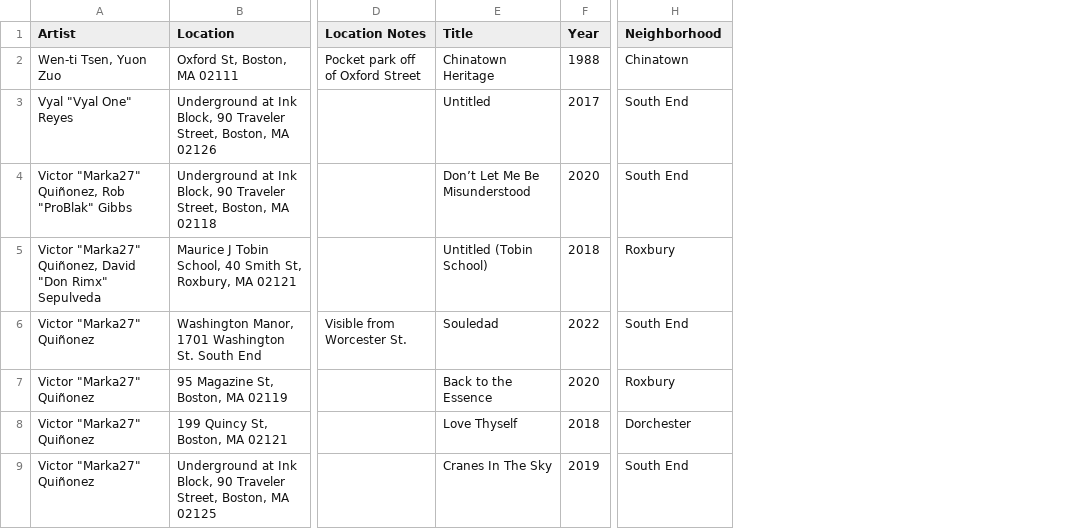
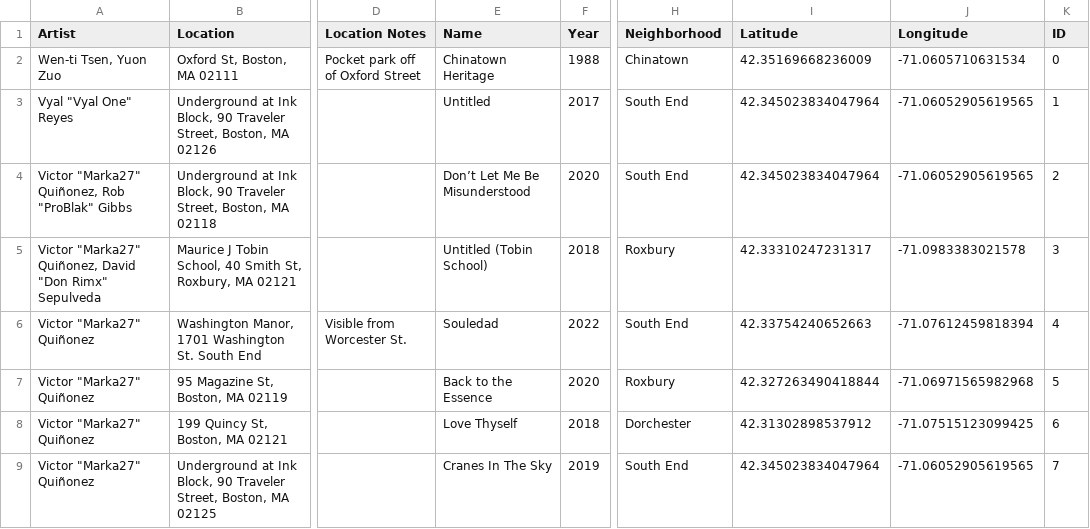
Before and after one commit to tzhang1hsph/BKC_group3, a CSV file: data/locations/murals.csv, drawn as a sheet; only a part is shown, gaps mark what is left out; the diff names each change by its address in the sheet, - before the commit and + after, or states it on an @@ line.

```diff
--- a/data/locations/murals.csv
+++ b/data/locations/murals.csv
+column I (Latitude), rows 2-9: 42.35169668236009 | 42.345023834047964 | 42.345023834047964 | 42.33310247231317 | 42.33754240652663 | 42.327263490418844 | 42.31302898537912 | 42.345023834047964
+column J (Longitude), rows 2-9: -71.0605710631534 | -71.06052905619565 | -71.06052905619565 | -71.0983383021578 | -71.07612459818394 | -71.06971565982968 | -71.07515123099425 | -71.06052905619565
+column K (ID), rows 2-9: 0 | 1 | 2 | 3 | 4 | 5 | 6 | 7
-E1: Title
+E1: Name
```
Also changed, not shown: nearest_bluebike_stations_k_10_d_0.5.csv, nearest_farmers_markets_k_7_d_0.5.csv, 57 other files.
